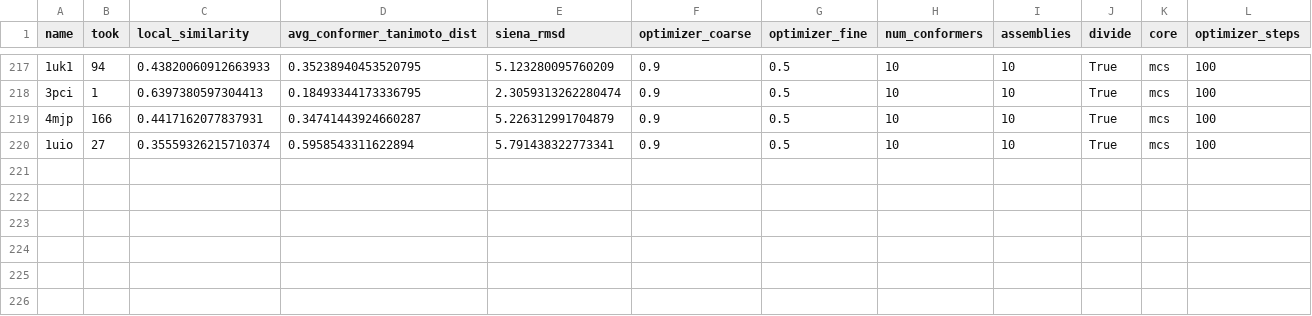
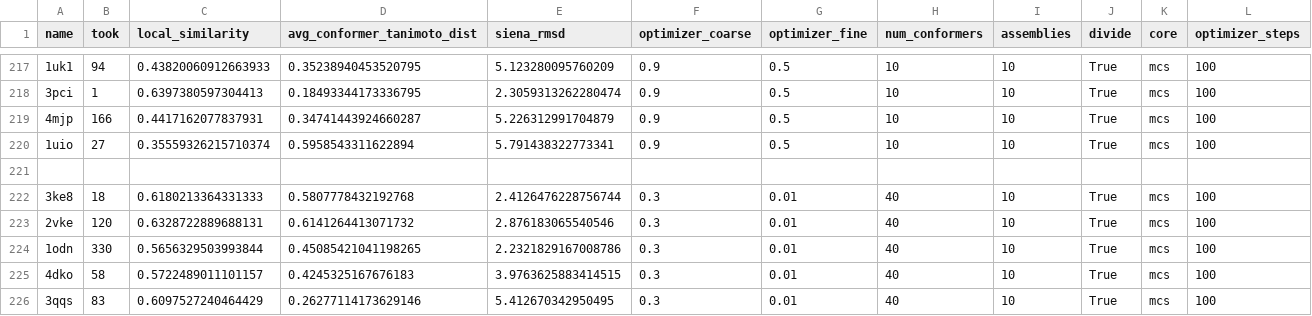
Before and after one commit to ciw-project-2023/nbse-analysis, a CSV file: nbse_analysis/benchmark_results_old.csv, drawn as a sheet; only a part is shown, gaps mark what is left out; the diff names each change by its address in the sheet, - before the commit and + after, or states it on an @@ line.

```diff
--- a/nbse_analysis/benchmark_results_old.csv
+++ b/nbse_analysis/benchmark_results_old.csv
+row 221: (empty)
+row 222: 3ke8 | 18 | 0.6180213364331333 | 0.5807778432192768 | 2.4126476228756744 | 0.3 | 0.01 | 40 | 10 | True | mcs | 100
+row 223: 2vke | 120 | 0.6328722889688131 | 0.6141264413071732 | 2.876183065540546 | 0.3 | 0.01 | 40 | 10 | True | mcs | 100
+row 224: 1odn | 330 | 0.5656329503993844 | 0.45085421041198265 | 2.2321829167008786 | 0.3 | 0.01 | 40 | 10 | True | mcs | 100
+row 225: 4dko | 58 | 0.5722489011101157 | 0.4245325167676183 | 3.9763625883414515 | 0.3 | 0.01 | 40 | 10 | True | mcs | 100
+row 226: 3qqs | 83 | 0.6097527240464429 | 0.26277114173629146 | 5.412670342950495 | 0.3 | 0.01 | 40 | 10 | True | mcs | 100
```
Also changed, not shown: nbse_analysis/benchmark_results.csv, 2 other files.
